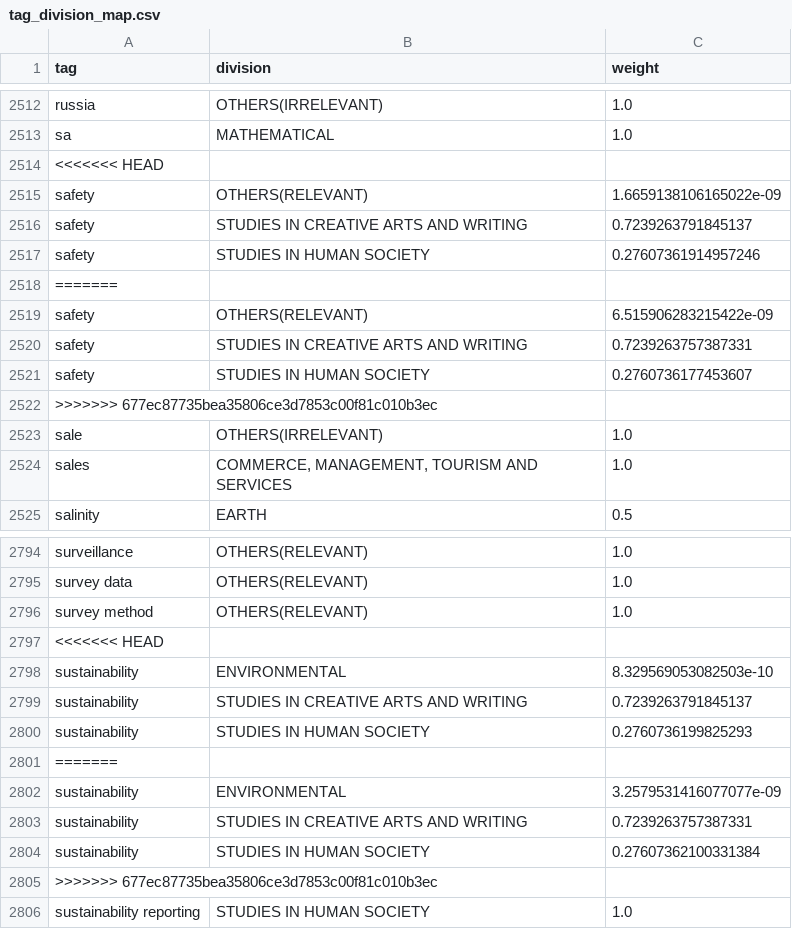
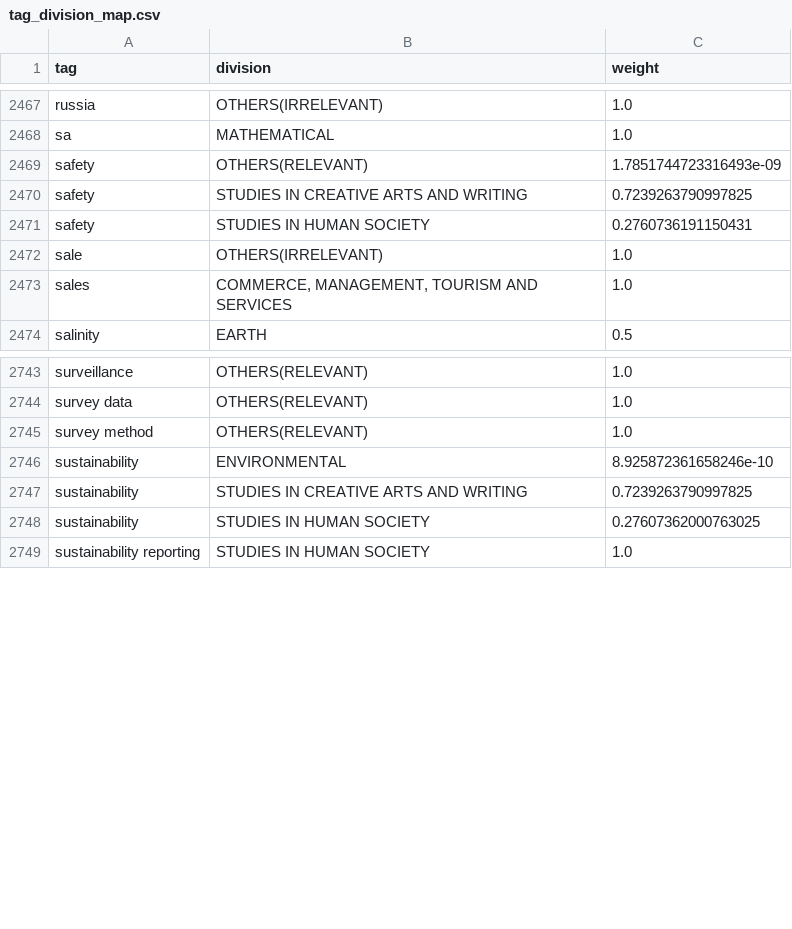
Before and after one commit to PipelineBot01/TendersPlus, a CSV file: matcher/researcher/assets/tag_division_map.csv, drawn as a sheet; only a part is shown, gaps mark what is left out; the diff covers the shown part only.

```diff
--- a/matcher/researcher/assets/tag_division_map.csv
+++ b/matcher/researcher/assets/tag_division_map.csv
@@ -2513,11 +2468,5 @@ russia,OTHERS(IRRELEVANT),1.0
 sa,MATHEMATICAL,1.0
-<<<<<<< HEAD
-safety,OTHERS(RELEVANT),1.6659138106165022e-09
-safety,STUDIES IN CREATIVE ARTS AND WRITING,0.7239263791845137
-safety,STUDIES IN HUMAN SOCIETY,0.27607361914957246
-=======
-safety,OTHERS(RELEVANT),6.515906283215422e-09
-safety,STUDIES IN CREATIVE ARTS AND WRITING,0.7239263757387331
-safety,STUDIES IN HUMAN SOCIETY,0.2760736177453607
->>>>>>> 677ec87735bea35806ce3d7853c00f81c010b3ec
+safety,OTHERS(RELEVANT),1.7851744723316493e-09
+safety,STUDIES IN CREATIVE ARTS AND WRITING,0.7239263790997825
+safety,STUDIES IN HUMAN SOCIETY,0.2760736191150431
 sale,OTHERS(IRRELEVANT),1.0
@@ -2796,11 +2745,5 @@ survey data,OTHERS(RELEVANT),1.0
 survey method,OTHERS(RELEVANT),1.0
-<<<<<<< HEAD
-sustainability,ENVIRONMENTAL,8.329569053082503e-10
-sustainability,STUDIES IN CREATIVE ARTS AND WRITING,0.7239263791845137
-sustainability,STUDIES IN HUMAN SOCIETY,0.2760736199825293
-=======
-sustainability,ENVIRONMENTAL,3.2579531416077077e-09
-sustainability,STUDIES IN CREATIVE ARTS AND WRITING,0.7239263757387331
-sustainability,STUDIES IN HUMAN SOCIETY,0.27607362100331384
->>>>>>> 677ec87735bea35806ce3d7853c00f81c010b3ec
+sustainability,ENVIRONMENTAL,8.925872361658246e-10
+sustainability,STUDIES IN CREATIVE ARTS AND WRITING,0.7239263790997825
+sustainability,STUDIES IN HUMAN SOCIETY,0.27607362000763025
 sustainability reporting,STUDIES IN HUMAN SOCIETY,1.0
```
Also changed, not shown: 62 removed rows and 29 edited cells elsewhere in this file, 2 other files.
